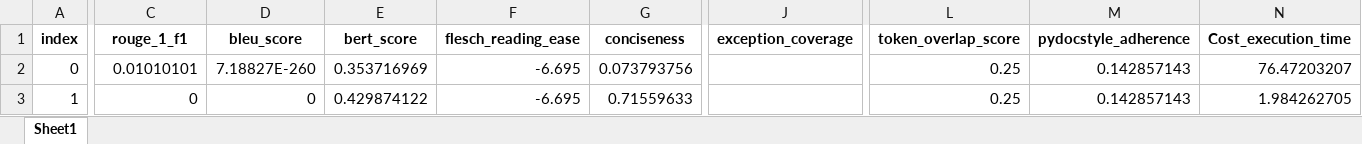
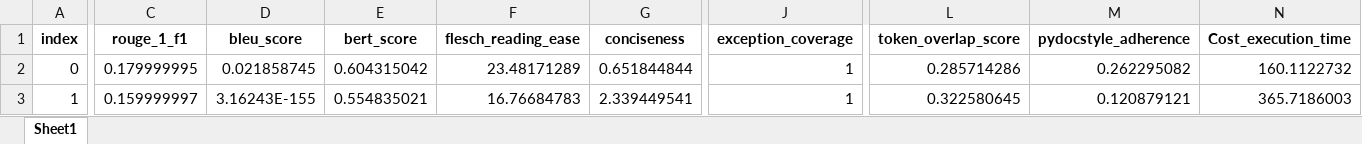
Before and after one commit to balajivenky06/RAG-Docstring, an Excel workbook: results/qwen3_5_9b/comparison_SimpleRAG/SimpleRAG_consolidated.xlsx, sheet Sheet1, drawn as a sheet; only a part is shown, gaps mark what is left out; values as stored, in another font and other column widths than the file's, no borders; the diff covers the shown part only; the diff names each change by its address in the sheet, - before the commit and + after, or states it on an @@ line.

```diff
--- a/results/qwen3_5_9b/comparison_SimpleRAG/SimpleRAG_consolidated.xlsx (sheet Sheet1)
+++ b/results/qwen3_5_9b/comparison_SimpleRAG/SimpleRAG_consolidated.xlsx (sheet Sheet1)
-C2 (rouge_1_f1): 0.01010101
+C2 (rouge_1_f1): 0.179999995
-D2 (bleu_score): 7.18827E-260
+D2 (bleu_score): 0.021858745
-E2 (bert_score): 0.353716969
+E2 (bert_score): 0.604315042
-F2 (flesch_reading_ease): -6.695
+F2 (flesch_reading_ease): 23.48171289
-G2 (conciseness): 0.073793756
+G2 (conciseness): 0.651844844
-J2:J3 (exception_coverage): (empty)
+J2:J3 (exception_coverage): 1
-L2 (token_overlap_score): 0.25
+L2 (token_overlap_score): 0.285714286
-M2 (pydocstyle_adherence): 0.142857143
+M2 (pydocstyle_adherence): 0.262295082
-N2 (Cost_execution_time): 76.47203207
+N2 (Cost_execution_time): 160.1122732
-C3 (rouge_1_f1): 0
+C3 (rouge_1_f1): 0.159999997
-D3 (bleu_score): 0
+D3 (bleu_score): 3.16243E-155
-E3 (bert_score): 0.429874122
+E3 (bert_score): 0.554835021
-F3 (flesch_reading_ease): -6.695
+F3 (flesch_reading_ease): 16.76684783
-G3 (conciseness): 0.71559633
+G3 (conciseness): 2.339449541
-L3 (token_overlap_score): 0.25
+L3 (token_overlap_score): 0.322580645
-M3 (pydocstyle_adherence): 0.142857143
+M3 (pydocstyle_adherence): 0.120879121
-N3 (Cost_execution_time): 1.984262705
+N3 (Cost_execution_time): 365.7186003
```
Also changed, not shown: 995 edited cells elsewhere in this sheet, results/qwen3_5_9b/comparison_SimpleRAG/SimpleRAG_costs.xlsx, results/qwen3_5_9b/comparison_SimpleRAG/SimpleRAG_evaluated.xlsx, 11 other files.
